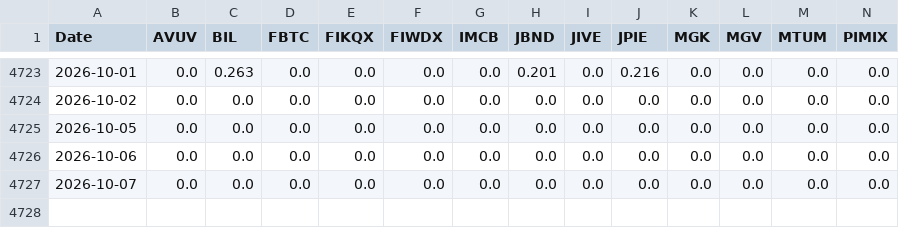
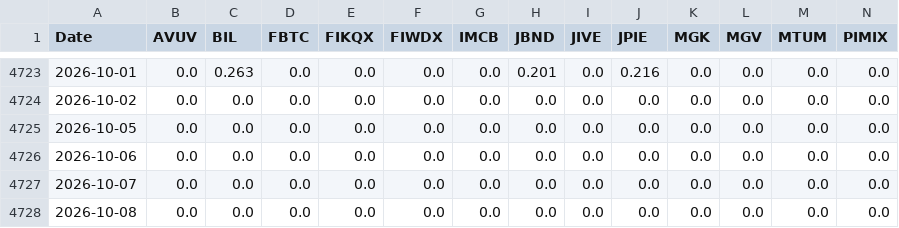
Before and after one commit to wesl8n-sketch/A1V12-Dashboard, a CSV file: Data/Composite_Dividends.csv, drawn as a sheet; only a part is shown, gaps mark what is left out; rows hold the shown columns only; the diff names each change by its address in the sheet, - before the commit and + after, or states it on an @@ line.

```diff
--- a/Data/Composite_Dividends.csv
+++ b/Data/Composite_Dividends.csv
+row 4728: 2026-10-08 | 0.0 | 0.0 | 0.0 | 0.0 | 0.0 | 0.0 | 0.0 | 0.0 | 0.0 | 0.0 | 0.0 | 0.0 | 0.0
```
Also changed, not shown: Data/Alpha_Overlay_Daily_Values.csv, Data/Dividend_Master_Wide.csv, 27 other files.
